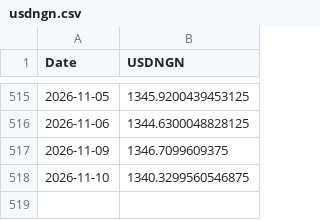
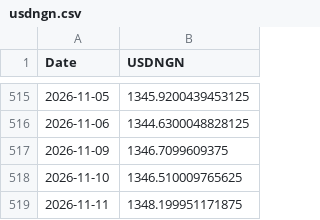
Before and after one commit to samebimo10-cpu/Stock-, a CSV file: data/cache/usdngn.csv, drawn as a sheet; only a part is shown, gaps mark what is left out.

```diff
--- a/data/cache/usdngn.csv
+++ b/data/cache/usdngn.csv
@@ -517,2 +517,3 @@ Date,USDNGN
 2026-11-09,1346.7099609375
-2026-11-10,1340.3299560546875
+2026-11-10,1346.510009765625
+2026-11-11,1348.199951171875
```
Also changed, not shown: data/cache/ngx_board.csv, data/cache/ngx_history.csv, 8 other files.
